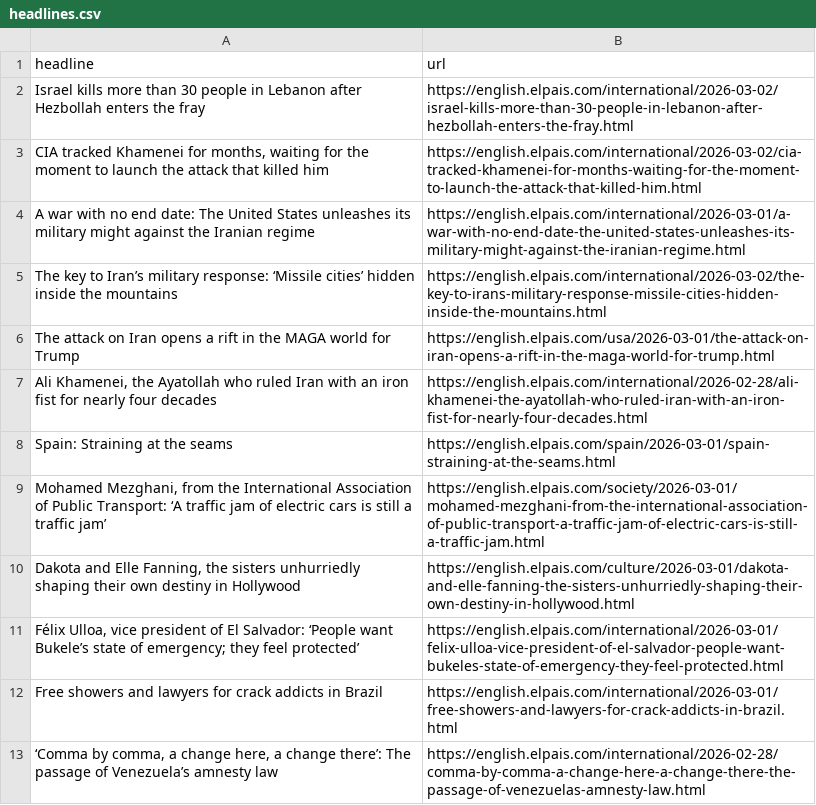
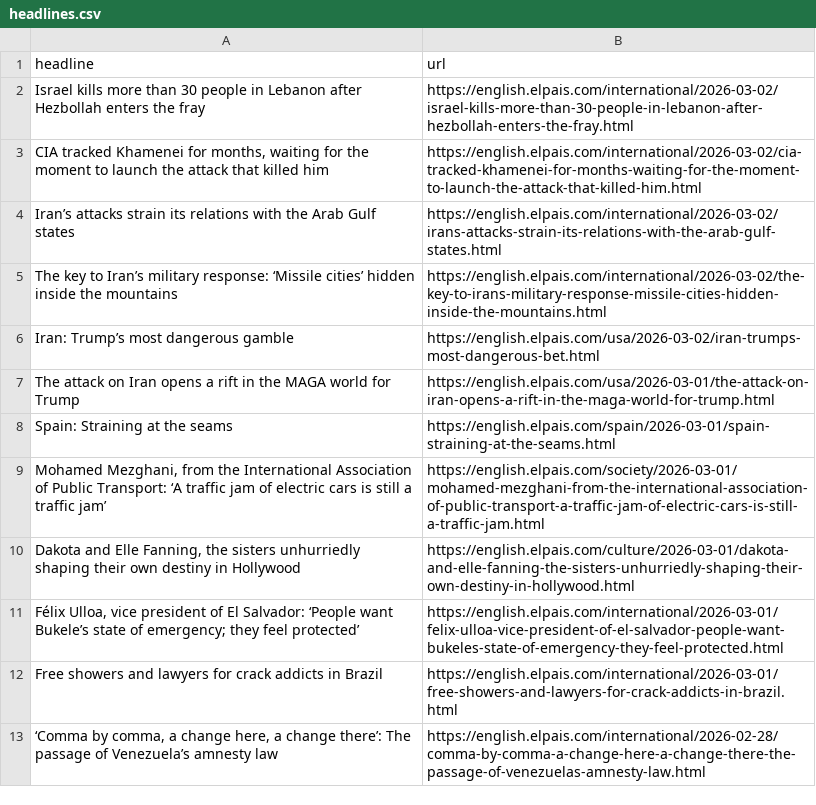
Before and after one commit to rtalabong/el-pais-scraper, a CSV file: headlines.csv, drawn as a sheet; only a part is shown.

```diff
--- a/headlines.csv
+++ b/headlines.csv
@@ -3,6 +3,6 @@ Israel kills more than 30 people in Lebanon after Hezbollah enters the fray,http
 "CIA tracked Khamenei for months, waiting for the moment to launch the attack that killed him",https://english.elpais.com/international/2026-03-02/cia-tracked-khamenei-for-months-waiting-for-the-moment-to-launch-the-attack-that-killed-him.html
-A war with no end date: The United States unleashes its military might against the Iranian regime,https://english.elpais.com/international/2026-03-01/a-war-with-no-end-date-the-united-states-unleashes-its-military-might-against-the-iranian-regime.html
+Iran’s attacks strain its relations with the Arab Gulf states,https://english.elpais.com/international/2026-03-02/irans-attacks-strain-its-relations-with-the-arab-gulf-states.html
 The key to Iran’s military response: ‘Missile cities’ hidden inside the mountains,https://english.elpais.com/international/2026-03-02/the-key-to-irans-military-response-missile-cities-hidden-inside-the-mountains.html
+Iran: Trump’s most dangerous gamble,https://english.elpais.com/usa/2026-03-02/iran-trumps-most-dangerous-bet.html
 The attack on Iran opens a rift in the MAGA world for Trump,https://english.elpais.com/usa/2026-03-01/the-attack-on-iran-opens-a-rift-in-the-maga-world-for-trump.html
-"Ali Khamenei, the Ayatollah who ruled Iran with an iron fist for nearly four decades",https://english.elpais.com/international/2026-02-28/ali-khamenei-the-ayatollah-who-ruled-iran-with-an-iron-fist-for-nearly-four-decades.html
 Spain: Straining at the seams,https://english.elpais.com/spain/2026-03-01/spain-straining-at-the-seams.html
```
